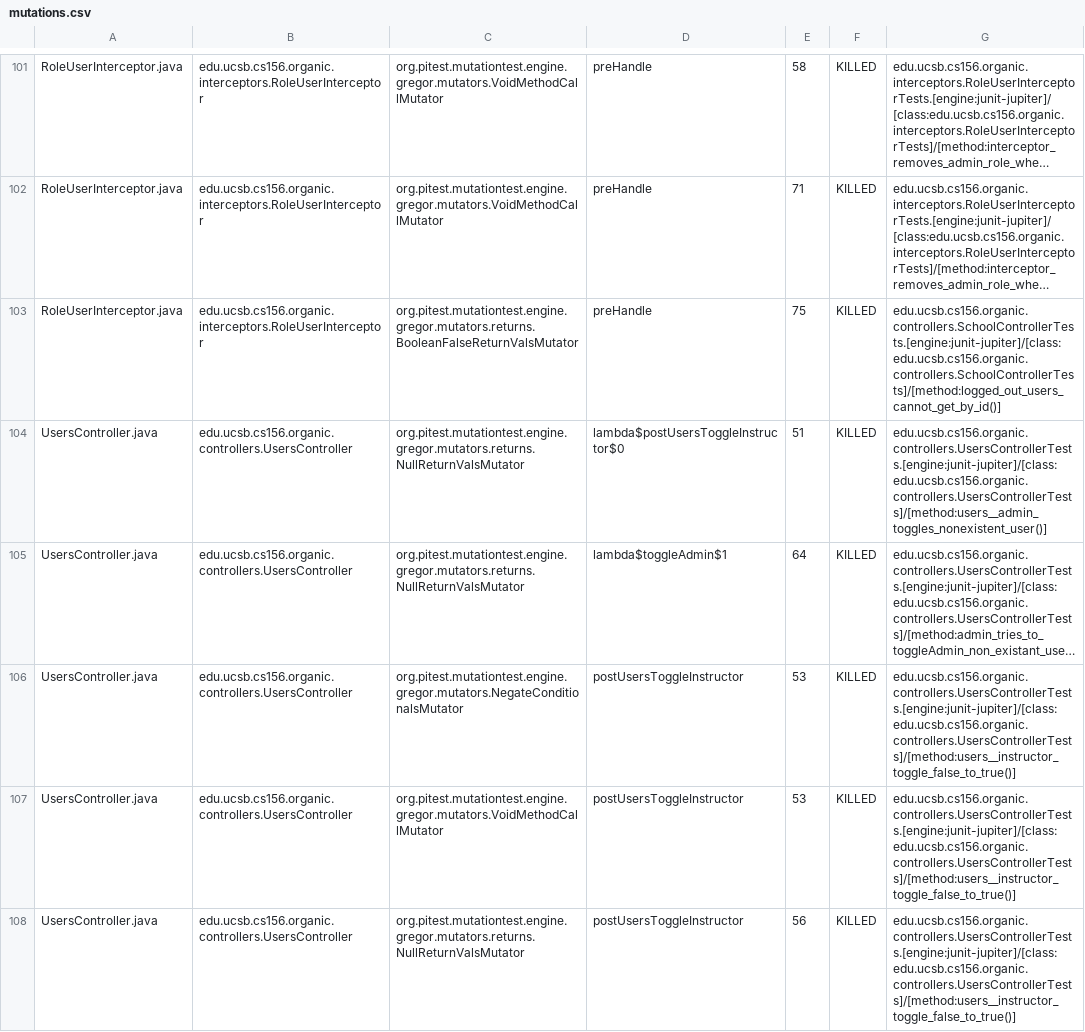
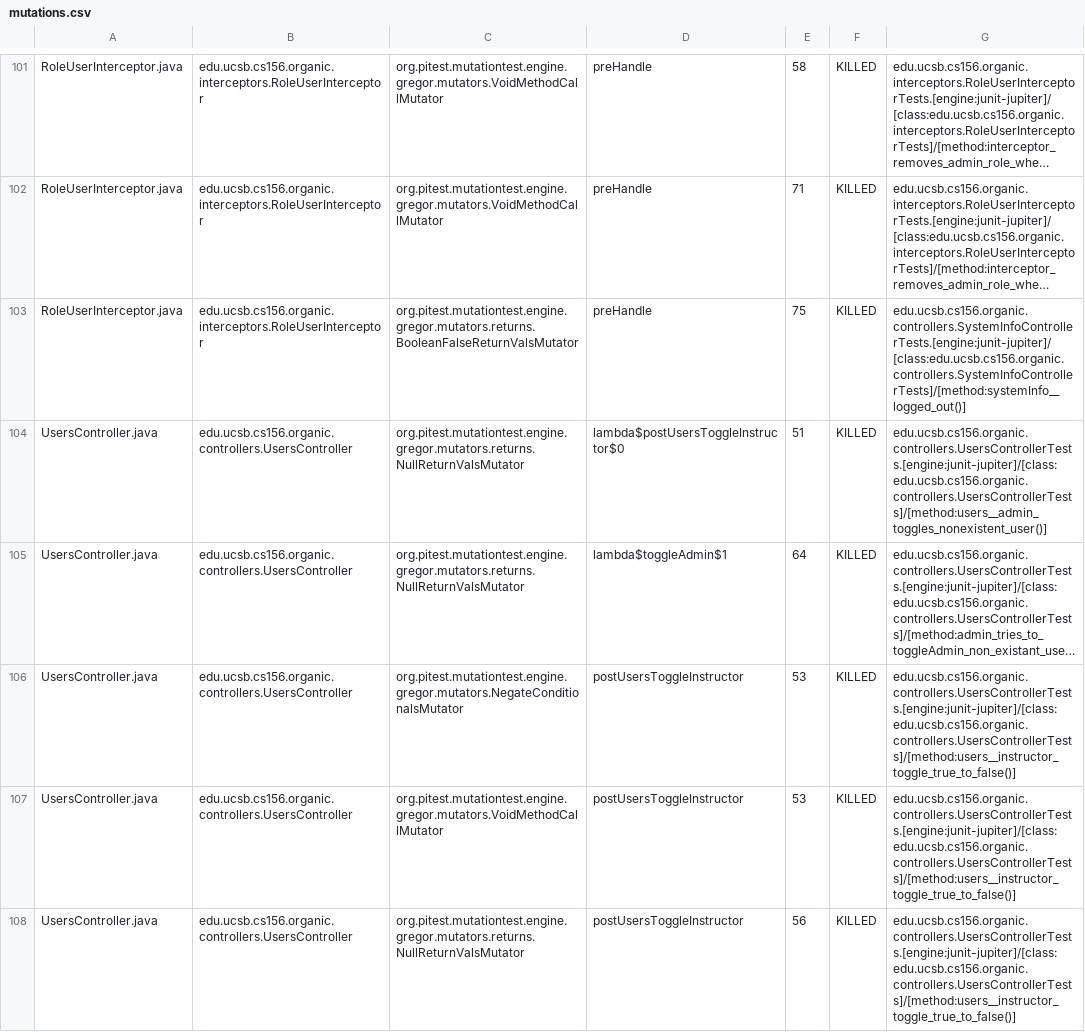
Before and after one commit to ucsb-cs156-s24/proj-organic-s24-5pm-3, a CSV file: prs/56/pitest/mutations.csv, drawn as a sheet; only a part is shown, gaps mark what is left out; long unchanged cells end in …; the diff covers the shown part only; the diff names each change by its address in the sheet, - before the commit and + after, or states it on an @@ line.

Commit message:
Deploying to gh-pages from @ ucsb-cs156-s24/proj-organic-s24-5pm-3@b9f4686fda9cc4d41b12cd2b213b549fdf2db26a 🚀

```diff
--- a/prs/56/pitest/mutations.csv
+++ b/prs/56/pitest/mutations.csv
-G103: edu.ucsb.cs156.organic.controllers.SchoolControllerTests.[engine:junit-jupiter]/[class:edu.ucsb.cs156.organic.controllers.SchoolControllerTests]/[method:logged_out_users_cannot_get_by_id()]
+G103: edu.ucsb.cs156.organic.controllers.SystemInfoControllerTests.[engine:junit-jupiter]/[class:edu.ucsb.cs156.organic.controllers.SystemInfoControllerTests]/[method:systemInfo__logged_out()]
-G106:G108: edu.ucsb.cs156.organic.controllers.UsersControllerTests.[engine:junit-jupiter]/[class:edu.ucsb.cs156.organic.controllers.UsersControllerTests]/[method:users__instructor_toggle_false_to_true()]
+G106:G108: edu.ucsb.cs156.organic.controllers.UsersControllerTests.[engine:junit-jupiter]/[class:edu.ucsb.cs156.organic.controllers.UsersControllerTests]/[method:users__instructor_toggle_true_to_false()]
```
Also changed, not shown: 6 removed rows and 34 edited cells elsewhere in this file, 24 other files.
